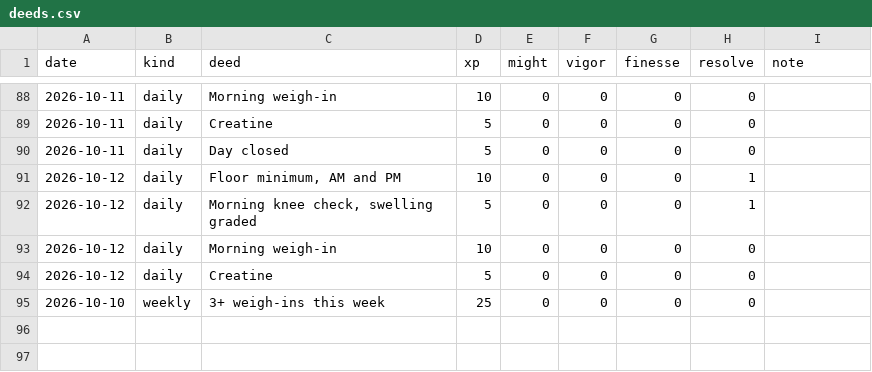
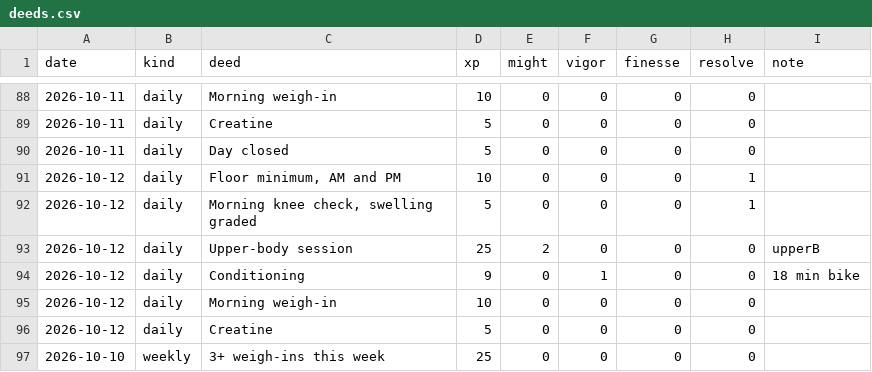
Before and after one commit to bro2jo/leyenda, a CSV file: engine/deeds.csv, drawn as a sheet; only a part is shown, gaps mark what is left out.

```diff
--- a/engine/deeds.csv
+++ b/engine/deeds.csv
@@ -92,2 +92,4 @@ date,kind,deed,xp,might,vigor,finesse,resolve,note
 2026-10-12,daily,"Morning knee check, swelling graded",5,0,0,0,1,
+2026-10-12,daily,Upper-body session,25,2,0,0,0,upperB
+2026-10-12,daily,Conditioning,9,0,1,0,0,18 min bike
 2026-10-12,daily,Morning weigh-in,10,0,0,0,0,
```
Also changed, not shown: real/logs/daily_log.csv, real/logs/exercise_log.csv, 7 other files.
